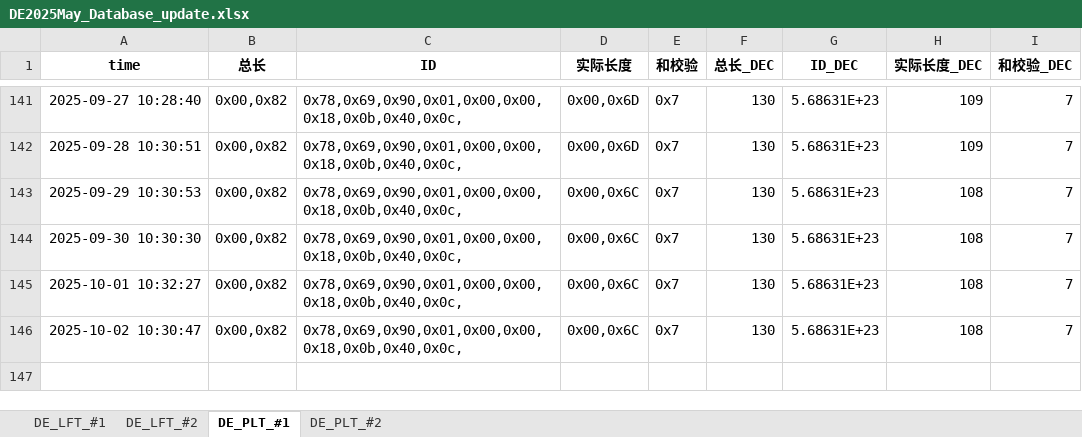
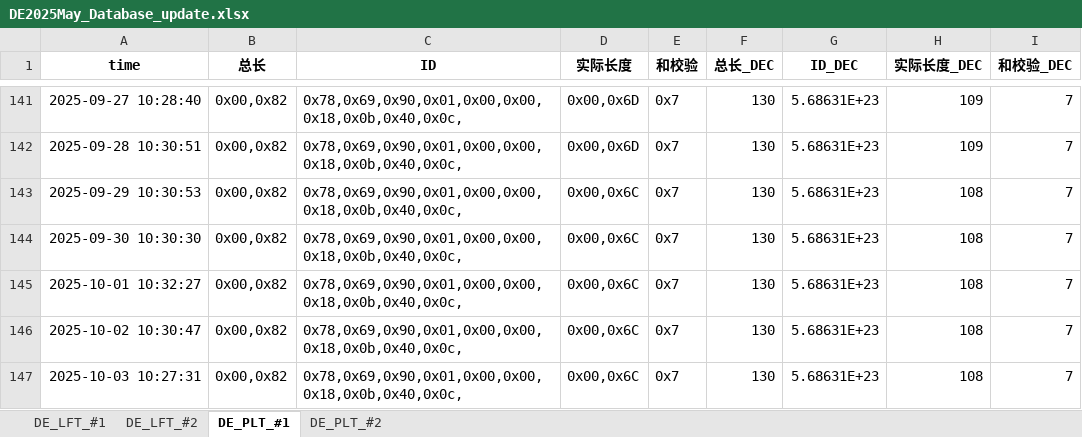
Before and after one commit to weichencsu/millwear_demoapp, an Excel workbook: DE2025May_Database_update.xlsx, sheet DE_PLT_#1, drawn as a sheet; only a part is shown, gaps mark what is left out; values as stored, in another font and other column widths than the file's, no borders; the diff names each change by its address in the sheet, - before the commit and + after, or states it on an @@ line.

```diff
--- a/DE2025May_Database_update.xlsx (sheet DE_PLT_#1)
+++ b/DE2025May_Database_update.xlsx (sheet DE_PLT_#1)
+row 147: 2025-10-03 10:27:31 | 0x00,0x82 | 0x78,0x69,0x90,0x01,0x00,0x00,0x18,0x0b,0x40,0x0c, | 0x00,0x6C | 0x7 | 130 | 5.68631E+23 | 108 | 7
```
Also changed, not shown: sheet DE_PLT_#2, sheet DE_LFT_#2, sheet DE_LFT_#1.
